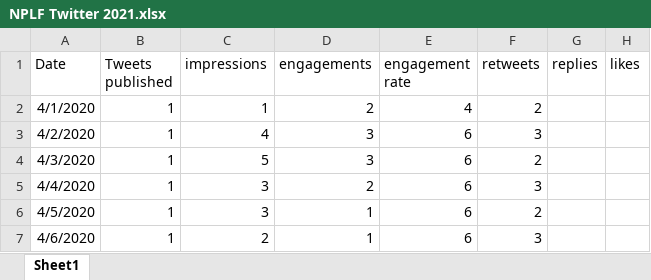
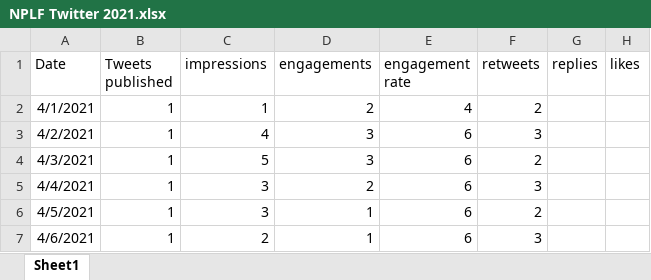
Before and after one commit to sarah-avila/NPLF-Dashboard, an Excel workbook: NPLF Twitter 2021.xlsx, sheet Sheet1, drawn as a sheet; only a part is shown; values as stored, in another font and other column widths than the file's, no borders; the diff names each change by its address in the sheet, - before the commit and + after, or states it on an @@ line.

Commit message:
test temp data for twitter 2021

```diff
--- a/NPLF Twitter 2021.xlsx (sheet Sheet1)
+++ b/NPLF Twitter 2021.xlsx (sheet Sheet1)
-A2 (Date): 4/1/2020
+A2 (Date): 4/1/2021
-A3 (Date): 4/2/2020
+A3 (Date): 4/2/2021
-A4 (Date): 4/3/2020
+A4 (Date): 4/3/2021
-A5 (Date): 4/4/2020
+A5 (Date): 4/4/2021
-A6 (Date): 4/5/2020
+A6 (Date): 4/5/2021
-A7 (Date): 4/6/2020
+A7 (Date): 4/6/2021
```
Also changed, not shown: 2 other files.
